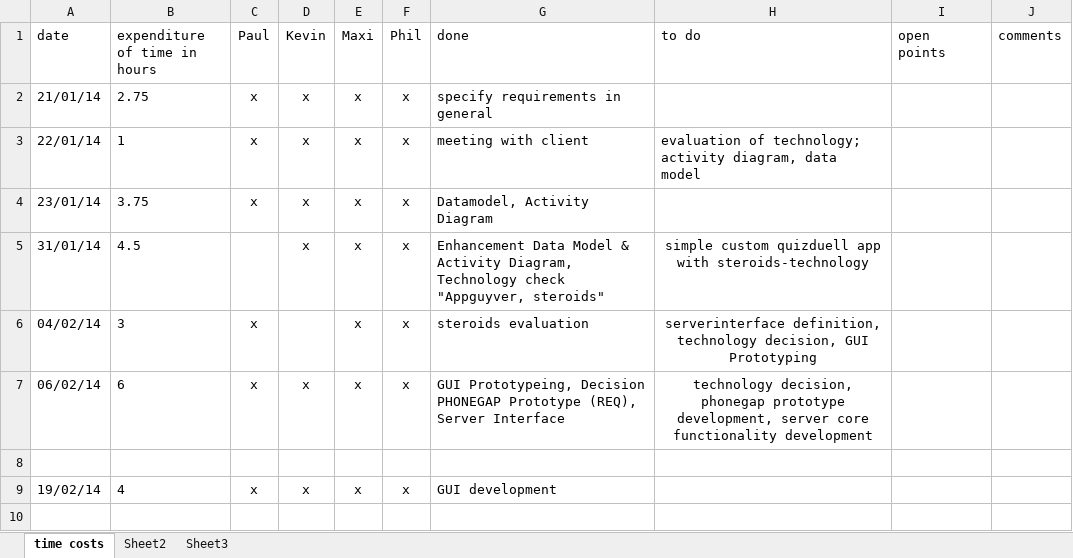
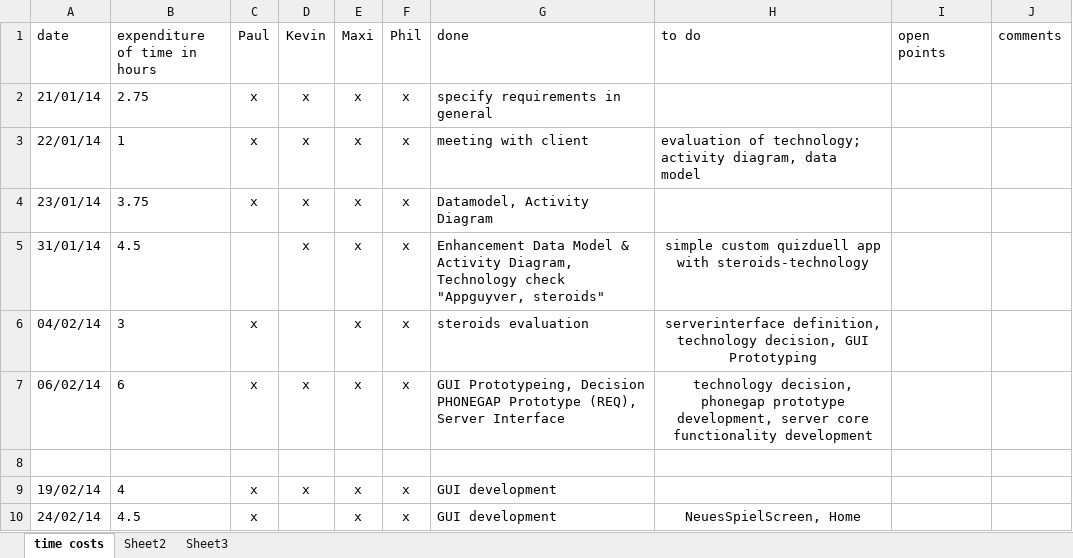
Before and after one commit to Jessi93/Quizduell, an Excel workbook: Documents/Project_Management/expenditure_of_time.xlsx, sheet time costs, drawn as a sheet; values as stored, in another font and other column widths than the file's, no borders; the diff names each change by its address in the sheet, - before the commit and + after, or states it on an @@ line.

Commit message:
timesheet

```diff
--- a/Documents/Project_Management/expenditure_of_time.xlsx (sheet time costs)
+++ b/Documents/Project_Management/expenditure_of_time.xlsx (sheet time costs)
+row 10: 24/02/14 | 4.5 | x |  | x | x | GUI development | NeuesSpielScreen, Home
```
